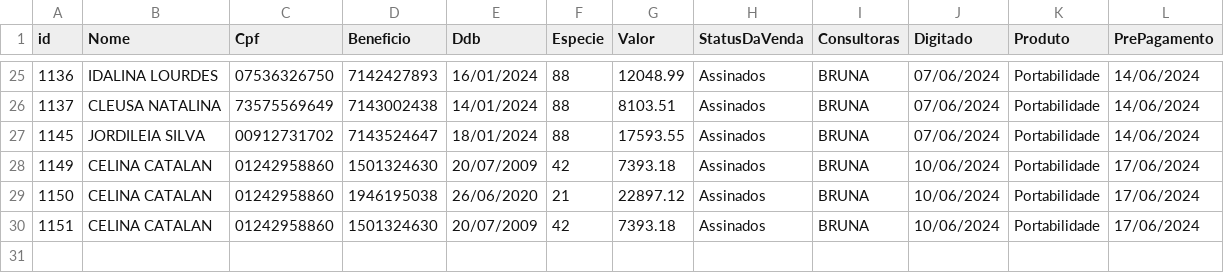
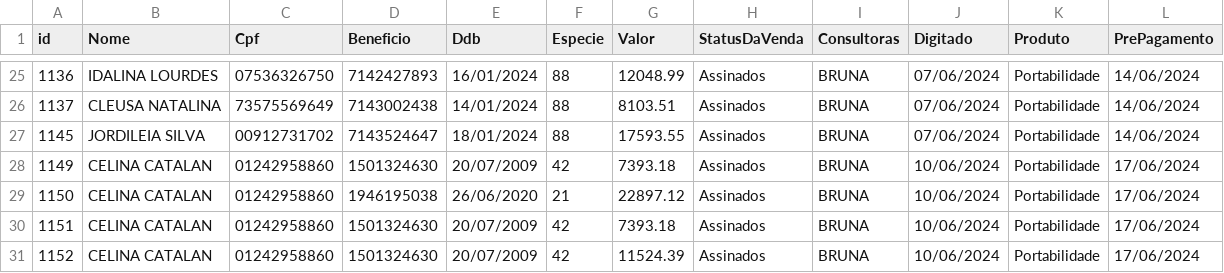
Before and after one commit to sousas2ds/clientes, a CSV file: clientes-bruna.csv, drawn as a sheet; only a part is shown, gaps mark what is left out.

Commit message:
Atualizando clientes-bruna.csv

```diff
--- a/clientes-bruna.csv
+++ b/clientes-bruna.csv
@@ -30 +30,2 @@ id;Nome;Cpf;Beneficio;Ddb;Especie;Valor;StatusDaVenda;Consultoras;Digitado;Produ
 1151;CELINA CATALAN;01242958860;1501324630;20/07/2009;42;7393.18;Assinados;BRUNA;10/06/2024;Portabilidade;17/06/2024
+1152;CELINA CATALAN;01242958860;1501324630;20/07/2009;42;11524.39;Assinados;BRUNA;10/06/2024;Portabilidade;17/06/2024
```
